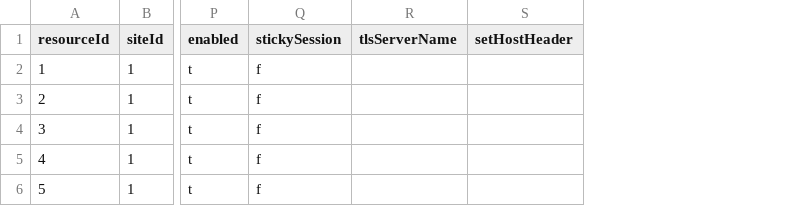
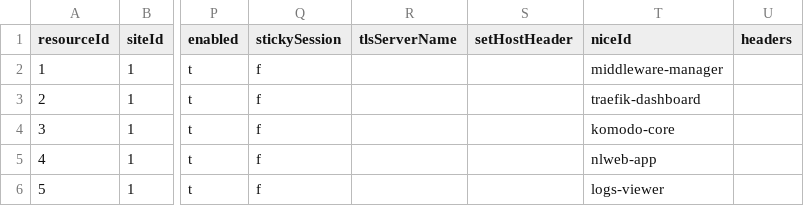
Before and after one commit to oidebrett/manidae, a CSV file: components/pangolin/postgres_export/resources.csv, drawn as a sheet; only a part is shown, gaps mark what is left out; the diff names each change by its address in the sheet, - before the commit and + after, or states it on an @@ line.

Commit message:
updated schema for pangolin v1.10

```diff
--- a/components/pangolin/postgres_export/resources.csv
+++ b/components/pangolin/postgres_export/resources.csv
+column T (niceId), rows 2-6: middleware-manager | traefik-dashboard | komodo-core | nlweb-app | logs-viewer
+column U (headers), empty
```
Also changed, not shown: 2 other files.
